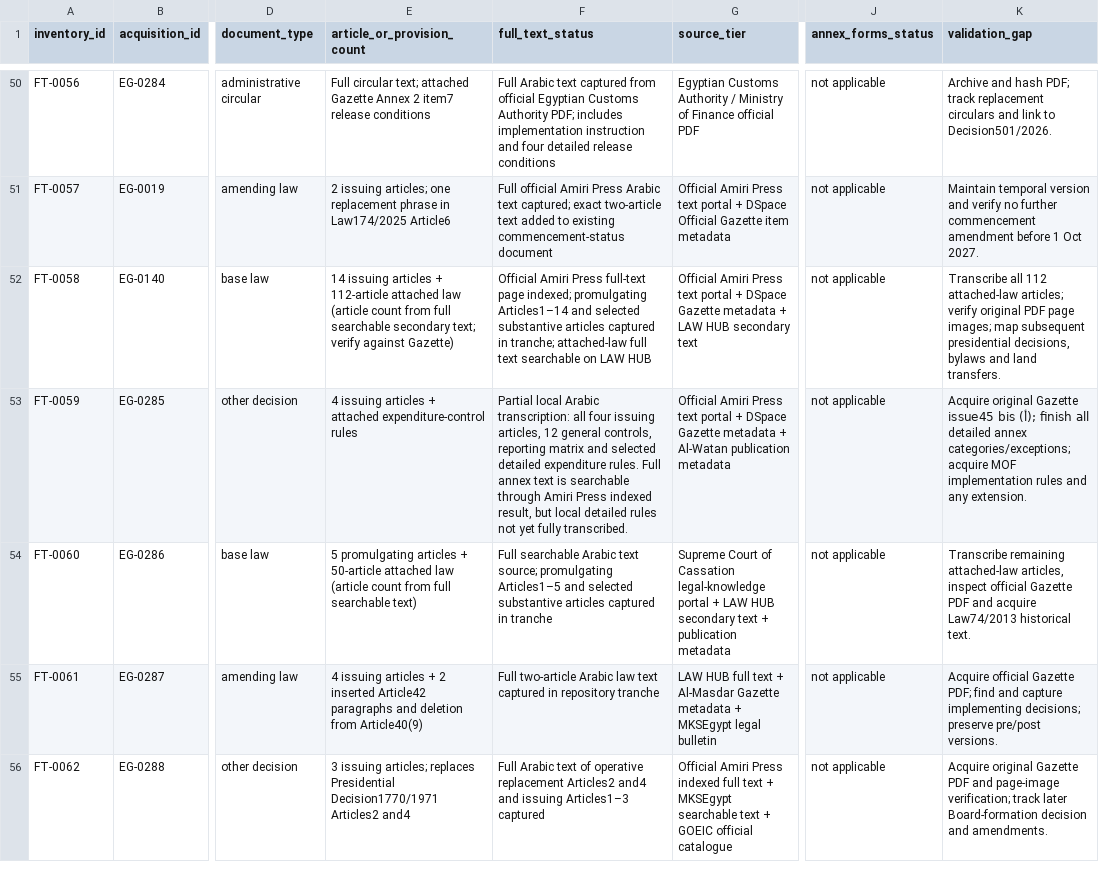
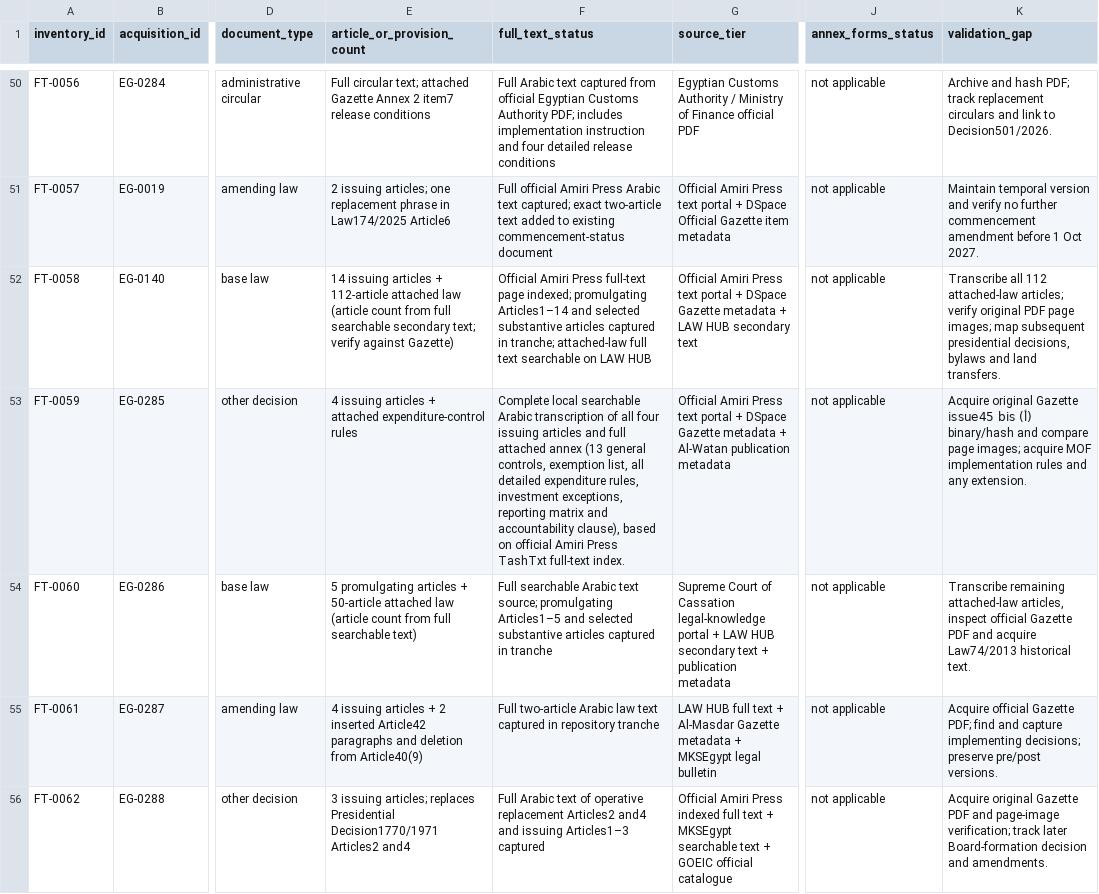
Before and after one commit to abdelmalek384/legal_copilot_latest, a CSV file: data/research/egypt_full_text_inventory_priority_2026-11-18.csv, drawn as a sheet; only a part is shown, gaps mark what is left out; the diff names each change by its address in the sheet, - before the commit and + after, or states it on an @@ line.

Commit message:
Mark Decision 3530 full annex locally transcribed

```diff
--- a/data/research/egypt_full_text_inventory_priority_2026-11-18.csv
+++ b/data/research/egypt_full_text_inventory_priority_2026-11-18.csv
-F53 (full_text_status): Partial local Arabic transcription: all four issuing articles, 12 general controls, reporting matrix and selected detailed expenditure rules. Full annex text is searchable through Amiri Press indexed result, but local detailed rules not yet fully transcribed.
+F53 (full_text_status): Complete local searchable Arabic transcription of all four issuing articles and full attached annex (13 general controls, exemption list, all detailed expenditure rules, investment exceptions, reporting matrix and accountability clause), based on official Amiri Press TashTxt full-text index.
-K53 (validation_gap): …issue45 bis (أ); finish all detailed annex categories/exceptions; acquire MOF…
+K53 (validation_gap): …issue45 bis (أ) binary/hash and compare page images; acquire MOF…
```
